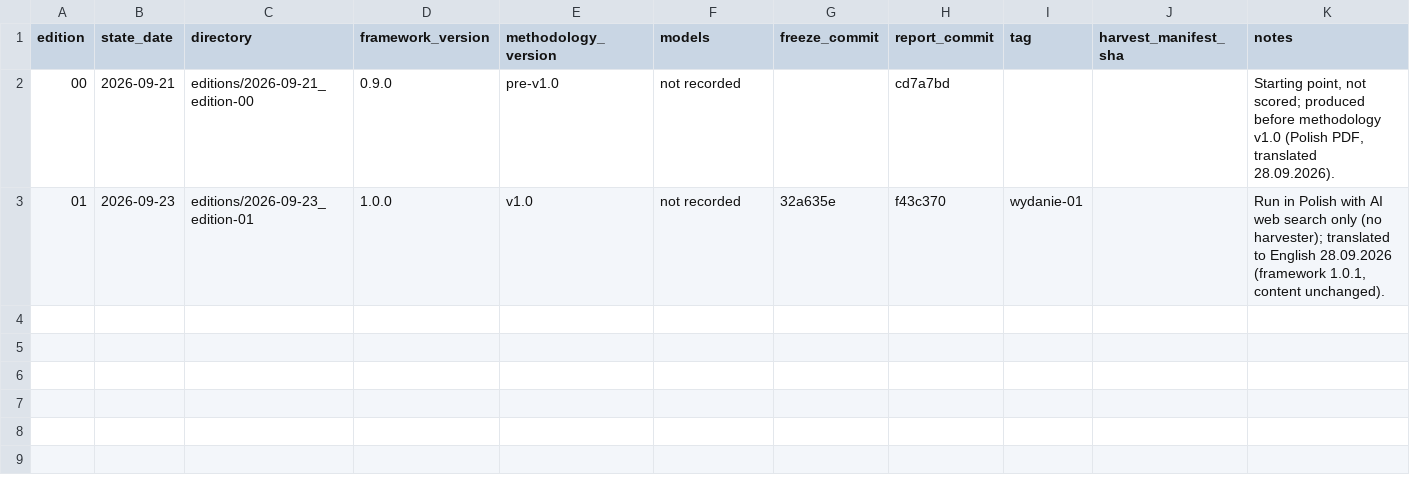
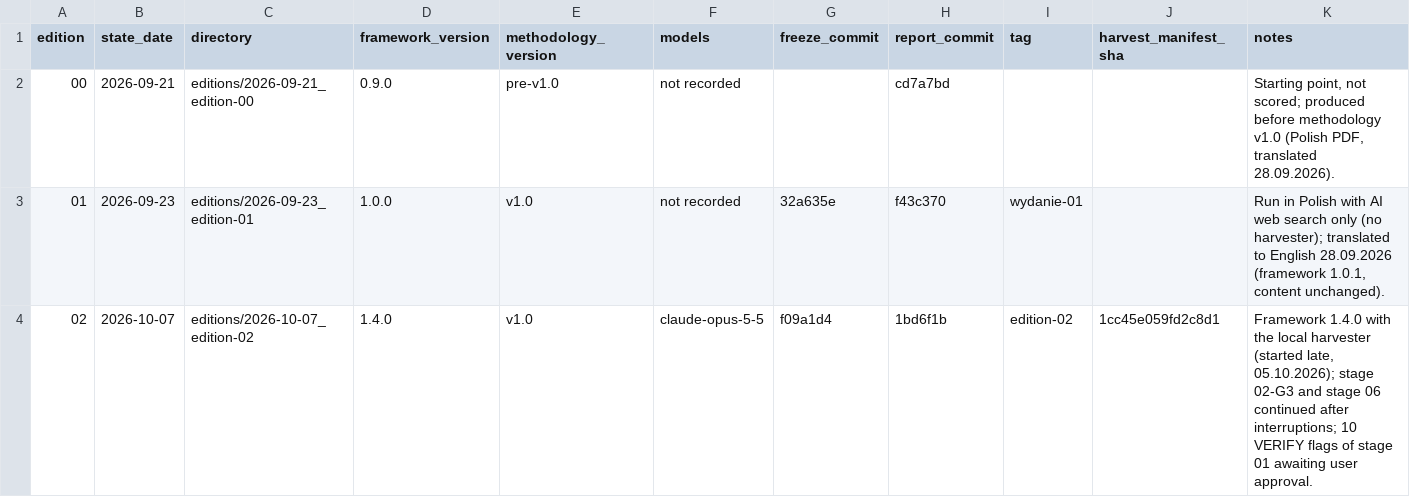
Before and after one commit to pstepien-labs/worldstate-forecast, a CSV file: registry/editions.csv, drawn as a sheet; the diff names each change by its address in the sheet, - before the commit and + after, or states it on an @@ line.

```diff
--- a/registry/editions.csv
+++ b/registry/editions.csv
+row 4: 02 | 2026-10-07 | editions/2026-10-07_edition-02 | 1.4.0 | v1.0 | claude-opus-5-5 | f09a1d4 | 1bd6f1b | edition-02 | 1cc45e059fd2c8d1 | Framework 1.4.0 with the local harvester (started late, 05.10.2026); stage 02-G3 and stage 06 continued after interruptions; 10 VERIFY flags of stage 01 awaiting user approval.
```
